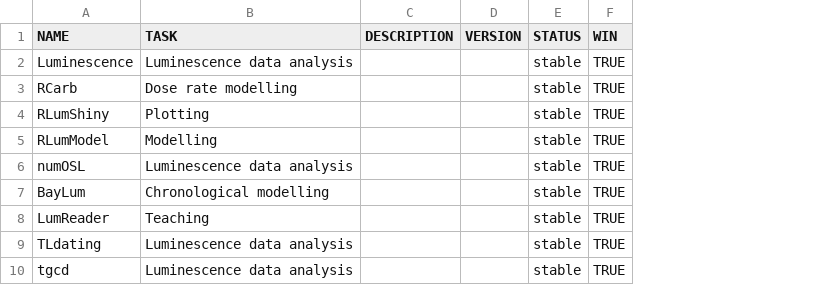
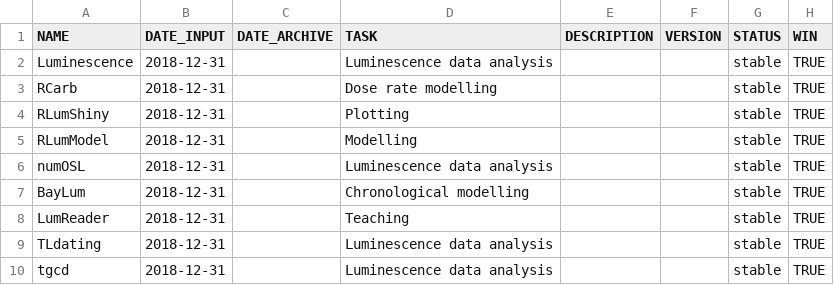
Before and after one commit to RLumSK/luminescence-tv, a CSV file: Input/Software_list.csv, drawn as a sheet; only a part is shown; the diff names each change by its address in the sheet, - before the commit and + after, or states it on an @@ line.

```diff
--- a/Input/Software_list.csv
+++ b/Input/Software_list.csv
+column B (DATE_INPUT), rows 2-10: all 2018-12-31
+column C (DATE_ARCHIVE), empty
```
Also changed, not shown: 6 other files.
